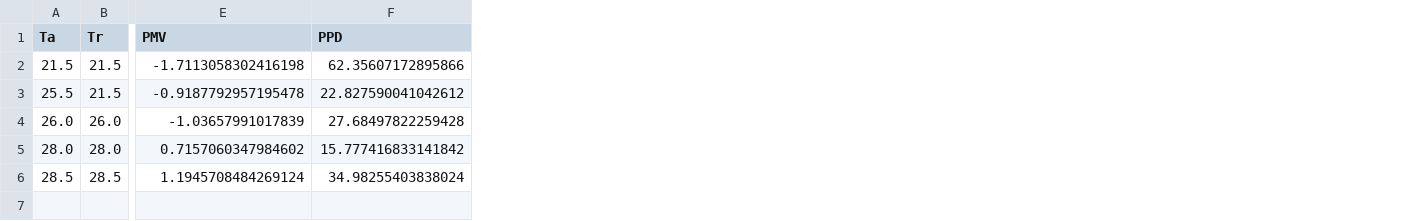
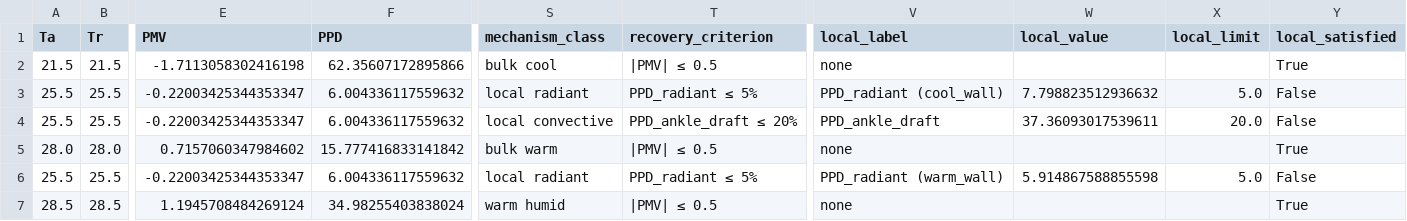
Before and after one commit to clementinec/thermBAL, a CSV file: cases/pathway_watts/out/scenario_baselines.csv, drawn as a sheet; only a part is shown, gaps mark what is left out; removed rows and columns are numbered as before the commit, all else as after; rows hold the shown columns only; the diff covers the shown part only; the diff names each change by its address in the sheet, - before the commit and + after, or states it on an @@ line.

```diff
--- a/cases/pathway_watts/out/scenario_baselines.csv
+++ b/cases/pathway_watts/out/scenario_baselines.csv
+column S (mechanism_class), rows 2-3: bulk cool | local radiant; row 5: bulk warm; row 7: warm humid
+column T (recovery_criterion), rows 2-3: |PMV| ≤ 0.5 | PPD_radiant ≤ 5%; row 5: |PMV| ≤ 0.5; row 7: |PMV| ≤ 0.5
+column V (local_label), rows 2-3: none | PPD_radiant (cool_wall); row 5: none; row 7: none
+column W (local_value), row 3: 7.798823512936632
+column X (local_limit), row 3: 5.0
+column Y (local_satisfied), rows 2-3: True | False; row 5: True; row 7: True
-B3 (Tr): 21.5
+B3 (Tr): 25.5
-E3 (PMV): -0.9187792957195478
+E3 (PMV): -0.22003425344353347
-F3 (PPD): 22.827590041042612
+F3 (PPD): 6.004336117559632
-row 4: 26.0 | 26.0 | -1.03657991017839 | 27.68497822259428
+row 4: 25.5 | 25.5 | -0.22003425344353347 | 6.004336117559632 | local convective | PPD_ankle_draft ≤ 20% | PPD_ankle_draft | 37.36093017539611 | 20.0 | False
+row 6: 25.5 | 25.5 | -0.22003425344353347 | 6.004336117559632 | local radiant | PPD_radiant ≤ 5% | PPD_radiant (warm_wall) | 5.914867588855598 | 5.0 | False
```
Also changed, not shown: 7 edited cells elsewhere in this file, cases/pathway_watts/out/scenario_recoveries.csv, 5 other files.
